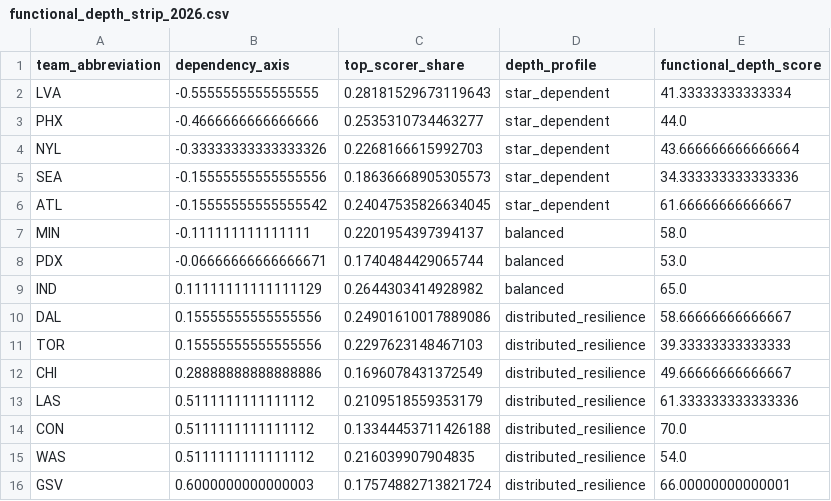
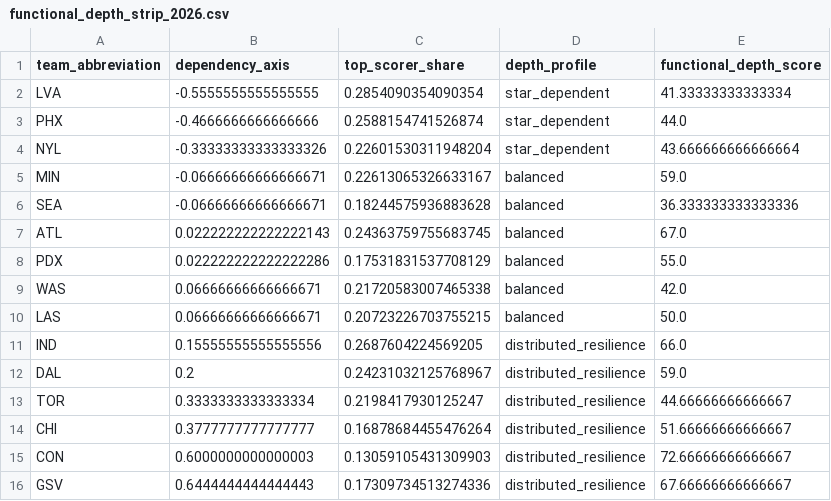
Before and after one commit to kbsmd-sportsmusicdata/wnba-pbpstats-2026-pipeline, a CSV file: analysis/functional_depth/data/processed/functional_depth_strip_2026.csv, drawn as a sheet.

```diff
--- a/analysis/functional_depth/data/processed/functional_depth_strip_2026.csv
+++ b/analysis/functional_depth/data/processed/functional_depth_strip_2026.csv
@@ -1,16 +1,16 @@
 team_abbreviation,dependency_axis,top_scorer_share,depth_profile,functional_depth_score
-LVA,-0.5555555555555555,0.28181529673119643,star_dependent,41.33333333333334
-PHX,-0.4666666666666666,0.2535310734463277,star_dependent,44.0
-NYL,-0.33333333333333326,0.2268166615992703,star_dependent,43.666666666666664
-SEA,-0.15555555555555556,0.18636668905305573,star_dependent,34.333333333333336
-ATL,-0.15555555555555542,0.24047535826634045,star_dependent,61.66666666666667
-MIN,-0.111111111111111,0.2201954397394137,balanced,58.0
-PDX,-0.06666666666666671,0.1740484429065744,balanced,53.0
-IND,0.11111111111111129,0.2644303414928982,balanced,65.0
-DAL,0.15555555555555556,0.24901610017889086,distributed_resilience,58.66666666666667
-TOR,0.15555555555555556,0.2297623148467103,distributed_resilience,39.33333333333333
-CHI,0.28888888888888886,0.1696078431372549,distributed_resilience,49.66666666666667
-LAS,0.5111111111111112,0.2109518559353179,distributed_resilience,61.333333333333336
-CON,0.5111111111111112,0.13344453711426188,distributed_resilience,70.0
-WAS,0.5111111111111112,0.216039907904835,distributed_resilience,54.0
-GSV,0.6000000000000003,0.17574882713821724,distributed_resilience,66.00000000000001
+LVA,-0.5555555555555555,0.2854090354090354,star_dependent,41.33333333333334
+PHX,-0.4666666666666666,0.2588154741526874,star_dependent,44.0
+NYL,-0.33333333333333326,0.22601530311948204,star_dependent,43.666666666666664
+MIN,-0.06666666666666671,0.22613065326633167,balanced,59.0
+SEA,-0.06666666666666671,0.18244575936883628,balanced,36.333333333333336
+ATL,0.022222222222222143,0.24363759755683745,balanced,67.0
+PDX,0.022222222222222286,0.17531831537708129,balanced,55.0
+WAS,0.06666666666666671,0.21720583007465338,balanced,42.0
+LAS,0.06666666666666671,0.20723226703755215,balanced,50.0
+IND,0.15555555555555556,0.2687604224569205,distributed_resilience,66.0
+DAL,0.2,0.24231032125768967,distributed_resilience,59.0
+TOR,0.3333333333333334,0.2198417930125247,distributed_resilience,44.66666666666667
+CHI,0.3777777777777777,0.16878684455476264,distributed_resilience,51.66666666666667
+CON,0.6000000000000003,0.13059105431309903,distributed_resilience,72.66666666666667
+GSV,0.6444444444444443,0.17309734513274336,distributed_resilience,67.66666666666667
```
Also changed, not shown: analysis/functional_depth/data/processed/functional_depth_2026.csv, analysis/functional_depth/data/processed/functional_depth_components_2026.csv, 1 other file.
